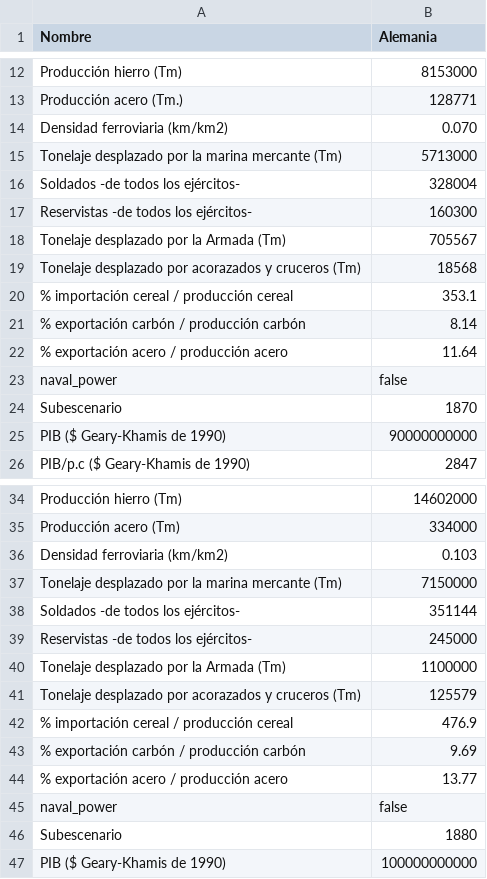
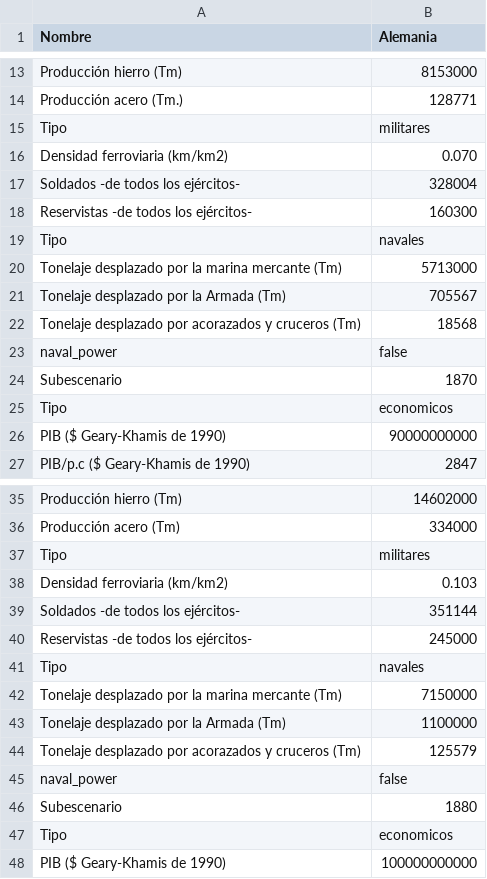
Before and after one commit to mridpin/TFG_UPO, a CSV file: rol/countryData/1531300512585-Alemania.csv, drawn as a sheet; only a part is shown, gaps mark what is left out; the diff covers the shown part only.

```diff
--- a/rol/countryData/1531300512585-Alemania.csv
+++ b/rol/countryData/1531300512585-Alemania.csv
@@ -13,13 +14,13 @@ Producción hierro (Tm);8153000;
 Producción acero (Tm.);128771;
+Tipo;militares;
 Densidad ferroviaria (km/km2);0.070;
-Tonelaje desplazado por la marina mercante (Tm);5713000;
 Soldados -de todos los ejércitos-;328004;
 Reservistas -de todos los ejércitos-;160300;
+Tipo;navales;
+Tonelaje desplazado por la marina mercante (Tm);5713000;
 Tonelaje desplazado por la Armada (Tm);705567;
 Tonelaje desplazado por acorazados y cruceros (Tm);18568;
-% importación cereal / producción cereal;353.1;
-% exportación carbón / producción carbón;8.14;
-%  exportación acero / producción acero;11.64;
 naval_power;false;
 Subescenario;1870;
+Tipo;economicos;
 PIB ($ Geary-Khamis de 1990);90000000000;
@@ -35,13 +36,13 @@ Producción hierro (Tm);14602000;
 Producción acero (Tm);334000;
+Tipo;militares;
 Densidad ferroviaria (km/km2);0.103;
-Tonelaje desplazado por la marina mercante (Tm);7150000;
 Soldados -de todos los ejércitos-;351144;
 Reservistas -de todos los ejércitos-;245000;
+Tipo;navales;
+Tonelaje desplazado por la marina mercante (Tm);7150000;
 Tonelaje desplazado por la Armada (Tm);1100000;
 Tonelaje desplazado por acorazados y cruceros (Tm) ;125579;
-% importación cereal / producción cereal;476.9;
-% exportación carbón / producción carbón;9.69;
-% exportación acero / producción acero;13.77;
 naval_power;false;
 Subescenario;1880;
+Tipo;economicos;
 PIB ($ Geary-Khamis de 1990);100000000000;
```
Also changed, not shown: 6 added rows, 6 removed rows and 2 moved rows elsewhere in this file, rol/countryData/1531578652838-Austria-Hungria.csv, rol/countryData/1531578652855-Alemania.csv, 5 other files.
